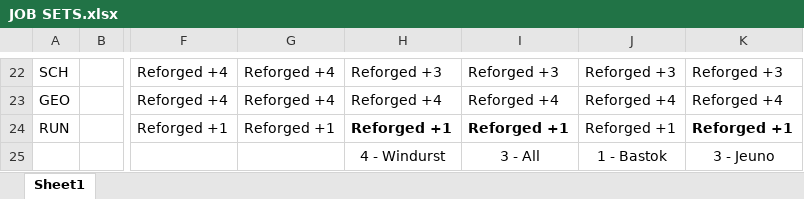
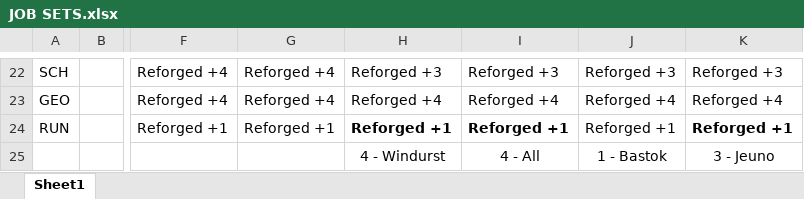
Before and after one commit to linktri3363/GearSwap, an Excel workbook: data/Linktri/JOB SETS.xlsx, sheet Sheet1, drawn as a sheet; only a part is shown, gaps mark what is left out; values as stored, in another font and other column widths than the file's, no borders; conditional formats not drawn; the diff names each change by its address in the sheet, - before the commit and + after, or states it on an @@ line.

Commit message:
updated

```diff
--- a/data/Linktri/JOB SETS.xlsx (sheet Sheet1)
+++ b/data/Linktri/JOB SETS.xlsx (sheet Sheet1)
-I25: 3 - All
+I25: 4 - All
```
